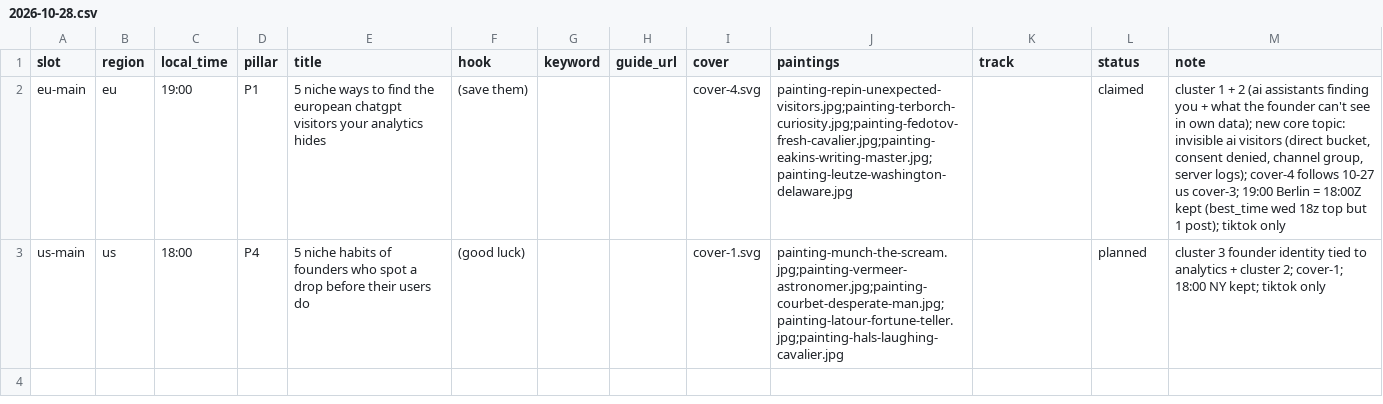
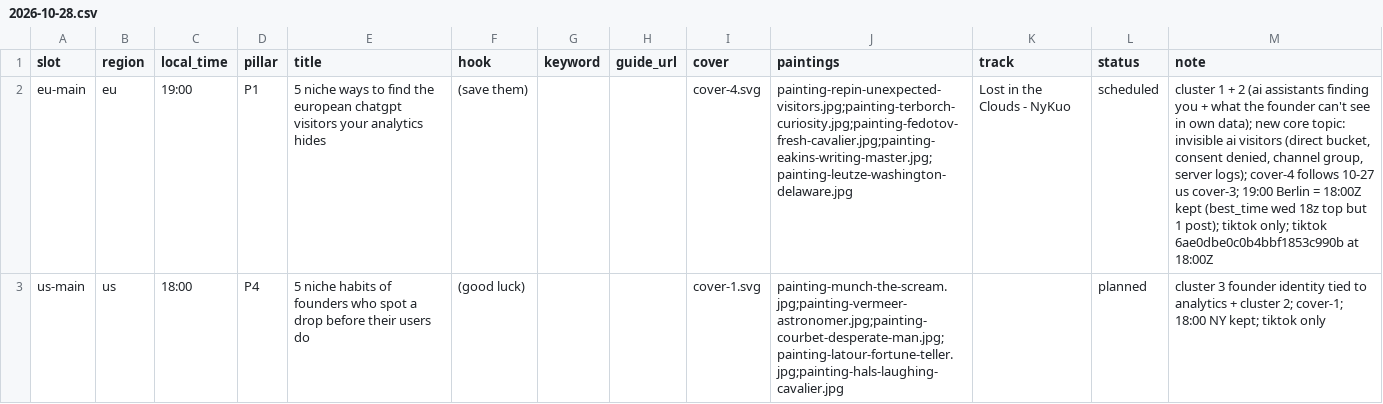
Before and after one commit to MinuraKariyawasam/social-imgs, a CSV file: plans/2026-10-28.csv, drawn as a sheet; the diff names each change by its address in the sheet, - before the commit and + after, or states it on an @@ line.

```diff
--- a/plans/2026-10-28.csv
+++ b/plans/2026-10-28.csv
-K2 (track): (empty)
+K2 (track): Lost in the Clouds - NyKuo
-L2 (status): claimed
+L2 (status): scheduled
-M2 (note): …post); tiktok only
+M2 (note): …post); tiktok only; tiktok 6ae0dbe0c0b4bbf1853c990b at 18:00Z
```
Also changed, not shown: log.csv.
